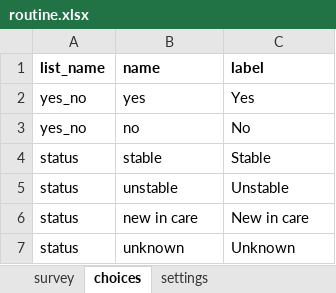
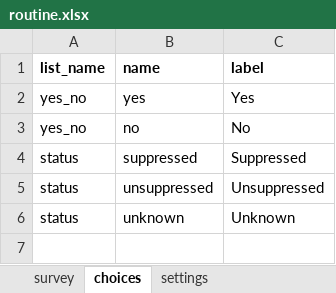
Before and after one commit to gitcliff/mydhi-cht-config, an Excel workbook: config/forms/app/routine.xlsx, sheet choices, drawn as a sheet; values as stored, in another font and other column widths than the file's, no borders; charts and pictures not drawn; removed rows and columns are numbered as before the commit, all else as after; the diff names each change by its address in the sheet, - before the commit and + after, or states it on an @@ line.

Commit message:
auto:changes in the routine visit  form

```diff
--- a/config/forms/app/routine.xlsx (sheet choices)
+++ b/config/forms/app/routine.xlsx (sheet choices)
-row 4: status | stable | Stable
-row 5: status | unstable | Unstable
-row 6: status | new in care | New in care
+row 4: status | suppressed | Suppressed
+row 5: status | unsuppressed | Unsuppressed
```
Also changed, not shown: sheet survey, sheet settings, 1 other file.
